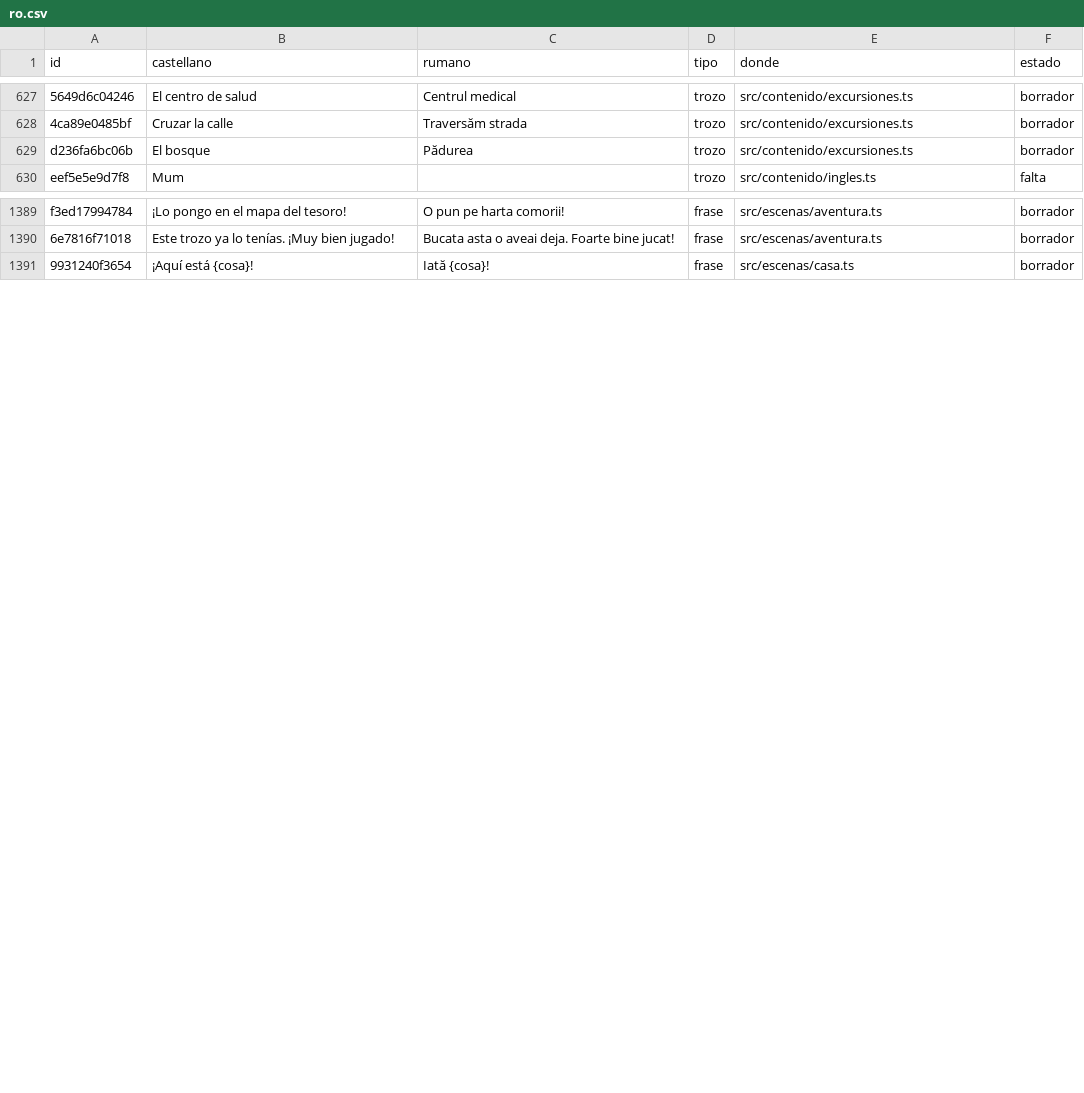
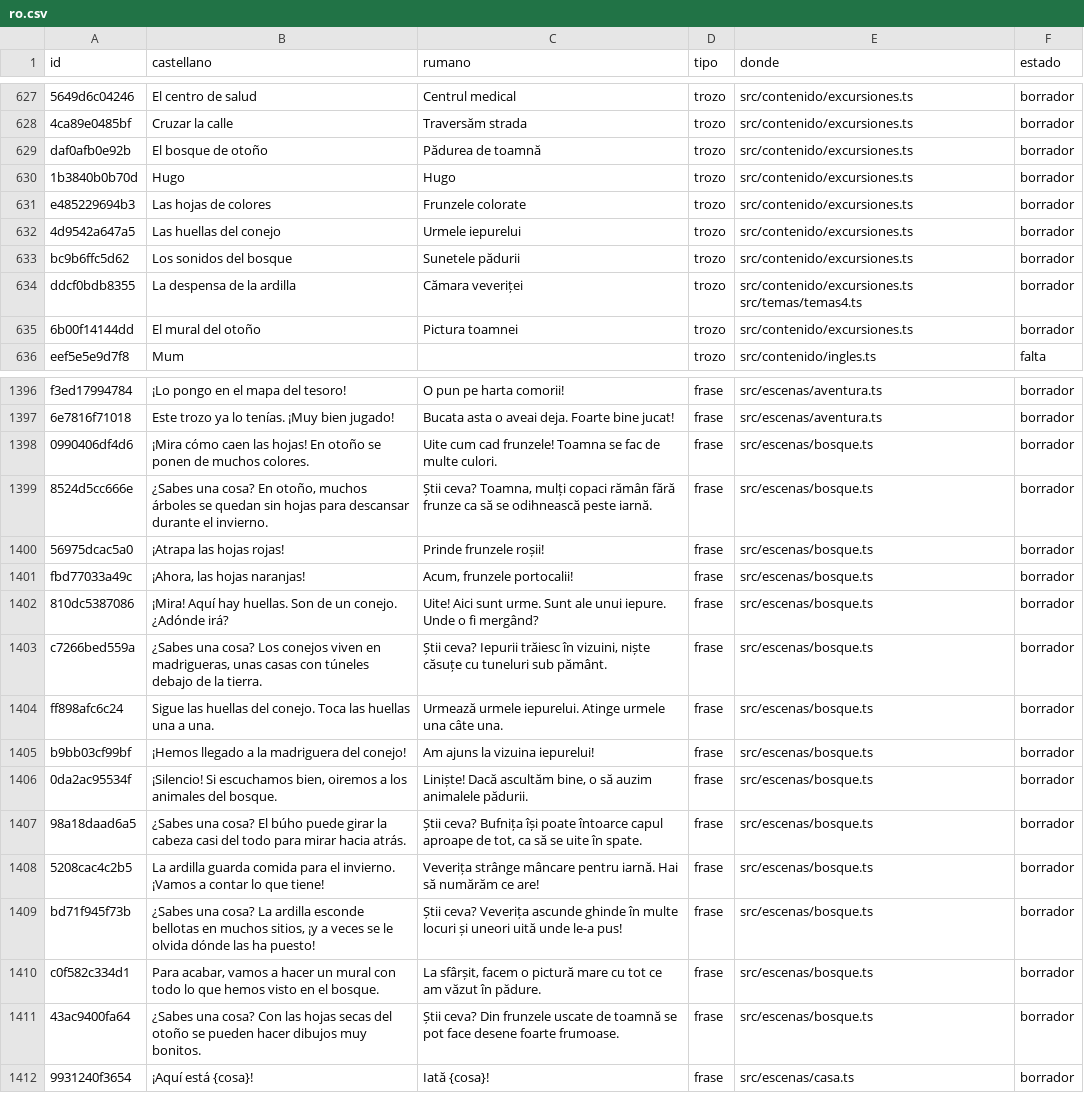
Before and after one commit to fercala/curiolandia-new, a CSV file: dialogos/ro.csv, drawn as a sheet; only a part is shown, gaps mark what is left out; the diff covers the shown part only; the diff names each change by its address in the sheet, - before the commit and + after, or states it on an @@ line.

```diff
--- a/dialogos/ro.csv
+++ b/dialogos/ro.csv
-A629 (id): d236fa6bc06b
+A629 (id): daf0afb0e92b
-B629 (castellano): El bosque
+B629 (castellano): El bosque de otoño
-C629 (rumano): Pădurea
+C629 (rumano): Pădurea de toamnă
+row 630: 1b3840b0b70d | Hugo | Hugo | trozo | src/contenido/excursiones.ts | borrador
+row 631: e485229694b3 | Las hojas de colores | Frunzele colorate | trozo | src/contenido/excursiones.ts | borrador
+row 632: 4d9542a647a5 | Las huellas del conejo | Urmele iepurelui | trozo | src/contenido/excursiones.ts | borrador
+row 633: bc9b6ffc5d62 | Los sonidos del bosque | Sunetele pădurii | trozo | src/contenido/excursiones.ts | borrador
+row 634: ddcf0bdb8355 | La despensa de la ardilla | Cămara veveriței | trozo | src/contenido/excursiones.ts src/temas/temas4.ts | borrador
+row 635: 6b00f14144dd | El mural del otoño | Pictura toamnei | trozo | src/contenido/excursiones.ts | borrador
+row 1398: 0990406df4d6 | ¡Mira cómo caen las hojas! En otoño se ponen de muchos colores. | Uite cum cad frunzele! Toamna se fac de multe culori. | frase | src/escenas/bosque.ts | borrador
+row 1399: 8524d5cc666e | ¿Sabes una cosa? En otoño, muchos árboles se quedan sin hojas para descansar durante el invierno. | Știi ceva? Toamna, mulți copaci rămân fără frunze ca să se odihnească peste iarnă. | frase | src/escenas/bosque.ts | borrador
+row 1400: 56975dcac5a0 | ¡Atrapa las hojas rojas! | Prinde frunzele roșii! | frase | src/escenas/bosque.ts | borrador
+row 1401: fbd77033a49c | ¡Ahora, las hojas naranjas! | Acum, frunzele portocalii! | frase | src/escenas/bosque.ts | borrador
+row 1402: 810dc5387086 | ¡Mira! Aquí hay huellas. Son de un conejo. ¿Adónde irá? | Uite! Aici sunt urme. Sunt ale unui iepure. Unde o fi mergând? | frase | src/escenas/bosque.ts | borrador
+row 1403: c7266bed559a | ¿Sabes una cosa? Los conejos viven en madrigueras, unas casas con túneles debajo de la tierra. | Știi ceva? Iepurii trăiesc în vizuini, niște căsuțe cu tuneluri sub pământ. | frase | src/escenas/bosque.ts | borrador
+row 1404: ff898afc6c24 | Sigue las huellas del conejo. Toca las huellas una a una. | Urmează urmele iepurelui. Atinge urmele una câte una. | frase | src/escenas/bosque.ts | borrador
+row 1405: b9bb03cf99bf | ¡Hemos llegado a la madriguera del conejo! | Am ajuns la vizuina iepurelui! | frase | src/escenas/bosque.ts | borrador
+row 1406: 0da2ac95534f | ¡Silencio! Si escuchamos bien, oiremos a los animales del bosque. | Liniște! Dacă ascultăm bine, o să auzim animalele pădurii. | frase | src/escenas/bosque.ts | borrador
+row 1407: 98a18daad6a5 | ¿Sabes una cosa? El búho puede girar la cabeza casi del todo para mirar hacia atrás. | Știi ceva? Bufnița își poate întoarce capul aproape de tot, ca să se uite în spate. | frase | src/escenas/bosque.ts | borrador
+row 1408: 5208cac4c2b5 | La ardilla guarda comida para el invierno. ¡Vamos a contar lo que tiene! | Veverița strânge mâncare pentru iarnă. Hai să numărăm ce are! | frase | src/escenas/bosque.ts | borrador
+row 1409: bd71f945f73b | ¿Sabes una cosa? La ardilla esconde bellotas en muchos sitios, ¡y a veces se le olvida dónde las ha puesto! | Știi ceva? Veverița ascunde ghinde în multe locuri și uneori uită unde le-a pus! | frase | src/escenas/bosque.ts | borrador
+row 1410: c0f582c334d1 | Para acabar, vamos a hacer un mural con todo lo que hemos visto en el bosque. | La sfârșit, facem o pictură mare cu tot ce am văzut în pădure. | frase | src/escenas/bosque.ts | borrador
+row 1411: 43ac9400fa64 | ¿Sabes una cosa? Con las hojas secas del otoño se pueden hacer dibujos muy bonitos. | Știi ceva? Din frunzele uscate de toamnă se pot face desene foarte frumoase. | frase | src/escenas/bosque.ts | borrador
```
Also changed, not shown: 3 added rows and 1 removed row elsewhere in this file, dialogos/todos.csv, 22 other files.
